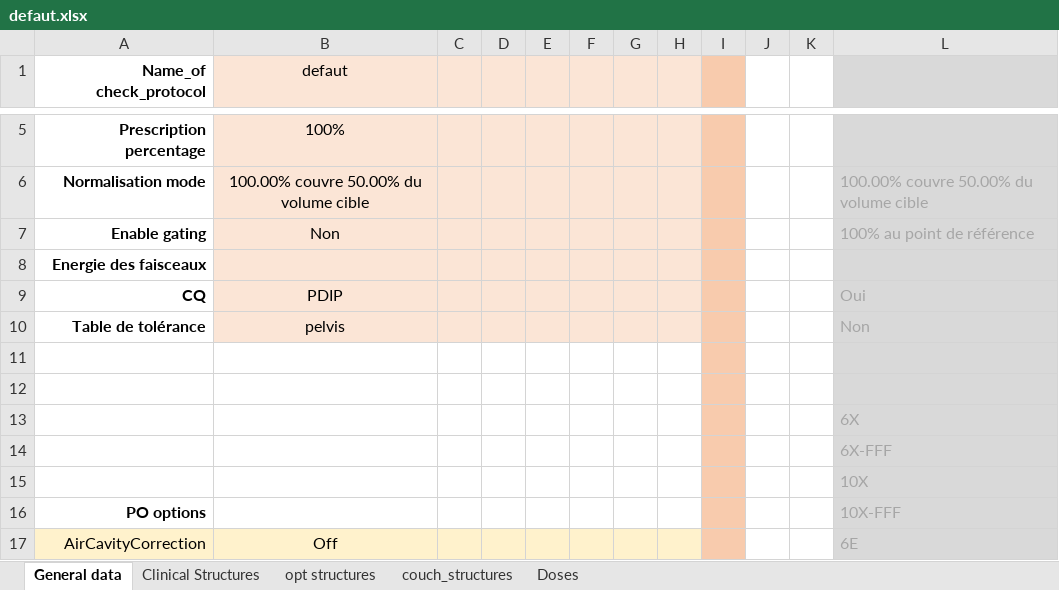
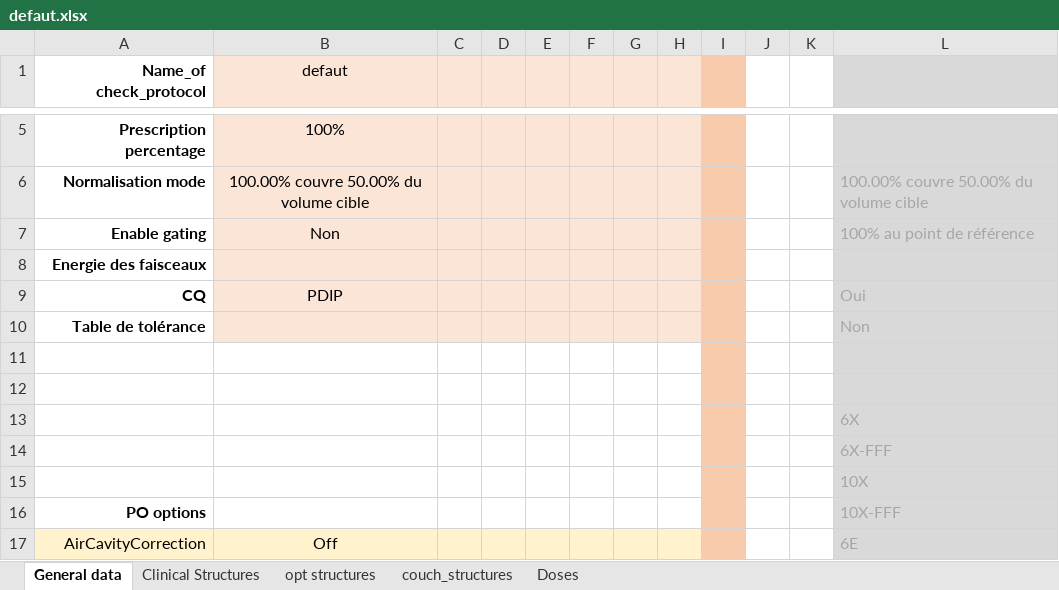
Before and after one commit to fxarnaud/PlanCheck_IUCT, an Excel workbook: Plancheck/check_protocol/defaut.xlsx, sheet General data, drawn as a sheet; only a part is shown, gaps mark what is left out; values as stored, in another font and other column widths than the file's, no borders; the diff names each change by its address in the sheet, - before the commit and + after, or states it on an @@ line.

```diff
--- a/Plancheck/check_protocol/defaut.xlsx (sheet General data)
+++ b/Plancheck/check_protocol/defaut.xlsx (sheet General data)
-B10 (defaut): pelvis
+B10 (defaut): (empty)
```
Also changed, not shown: Plancheck/check_protocol/paroi ganglions.xlsx, Plancheck/check_protocol/sein.xlsx.
